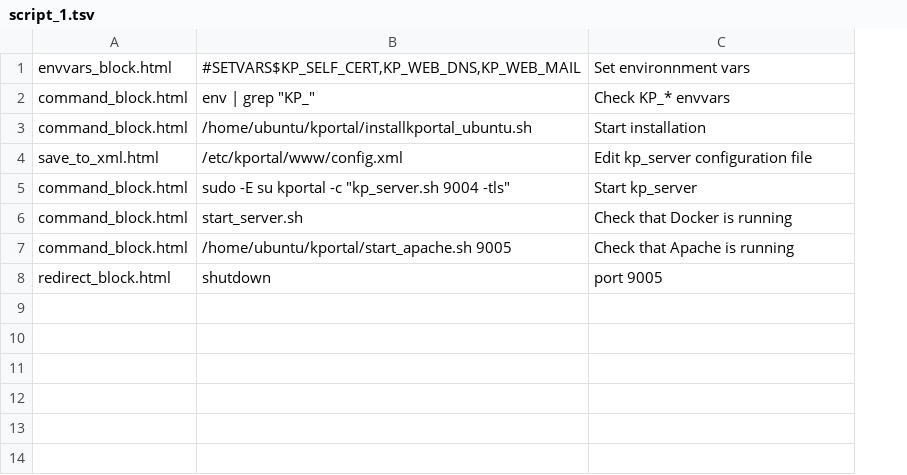
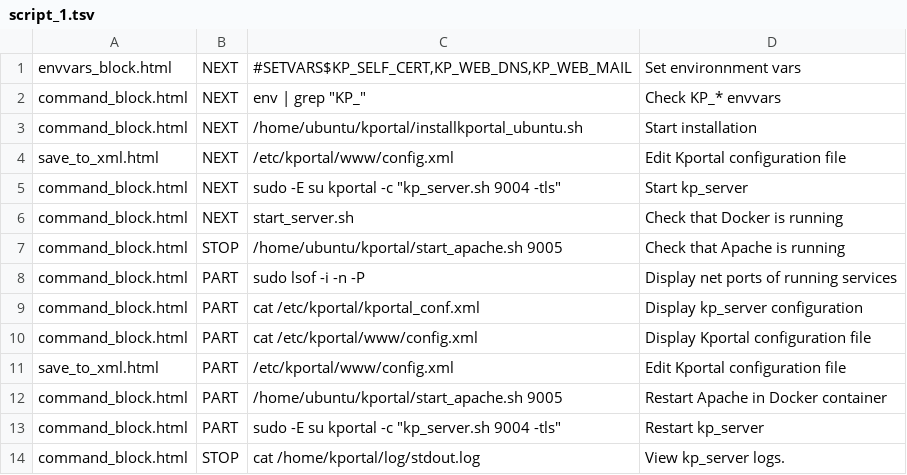
Before and after one commit to pyotr777/bashweb, a TSV file: webfiles/static/config/script_1.tsv, drawn as a sheet; removed rows and columns are numbered as before the commit, all else as after; the diff names each change by its address in the sheet, - before the commit and + after, or states it on an @@ line.

Commit message:
Added configuration commands to scenario script.

```diff
--- a/webfiles/static/config/script_1.tsv
+++ b/webfiles/static/config/script_1.tsv
+column B, rows 1-7: NEXT | NEXT | NEXT | NEXT | NEXT | NEXT | STOP
-D4: Edit kp_server configuration file
+D4: Edit Kportal configuration file
-row 8: redirect_block.html | shutdown | port 9005
+row 8: command_block.html | PART | sudo lsof -i -n -P | Display net ports of running services
+row 9: command_block.html | PART | cat /etc/kportal/kportal_conf.xml | Display kp_server configuration
+row 10: command_block.html | PART | cat /etc/kportal/www/config.xml | Display Kportal configuration file
+row 11: save_to_xml.html | PART | /etc/kportal/www/config.xml | Edit Kportal configuration file
+row 12: command_block.html | PART | /home/ubuntu/kportal/start_apache.sh 9005 | Restart Apache in Docker container
+row 13: command_block.html | PART | sudo -E su kportal -c "kp_server.sh 9004 -tls" | Restart kp_server
+row 14: command_block.html | STOP | cat /home/kportal/log/stdout.log | View kp_server logs.
```
